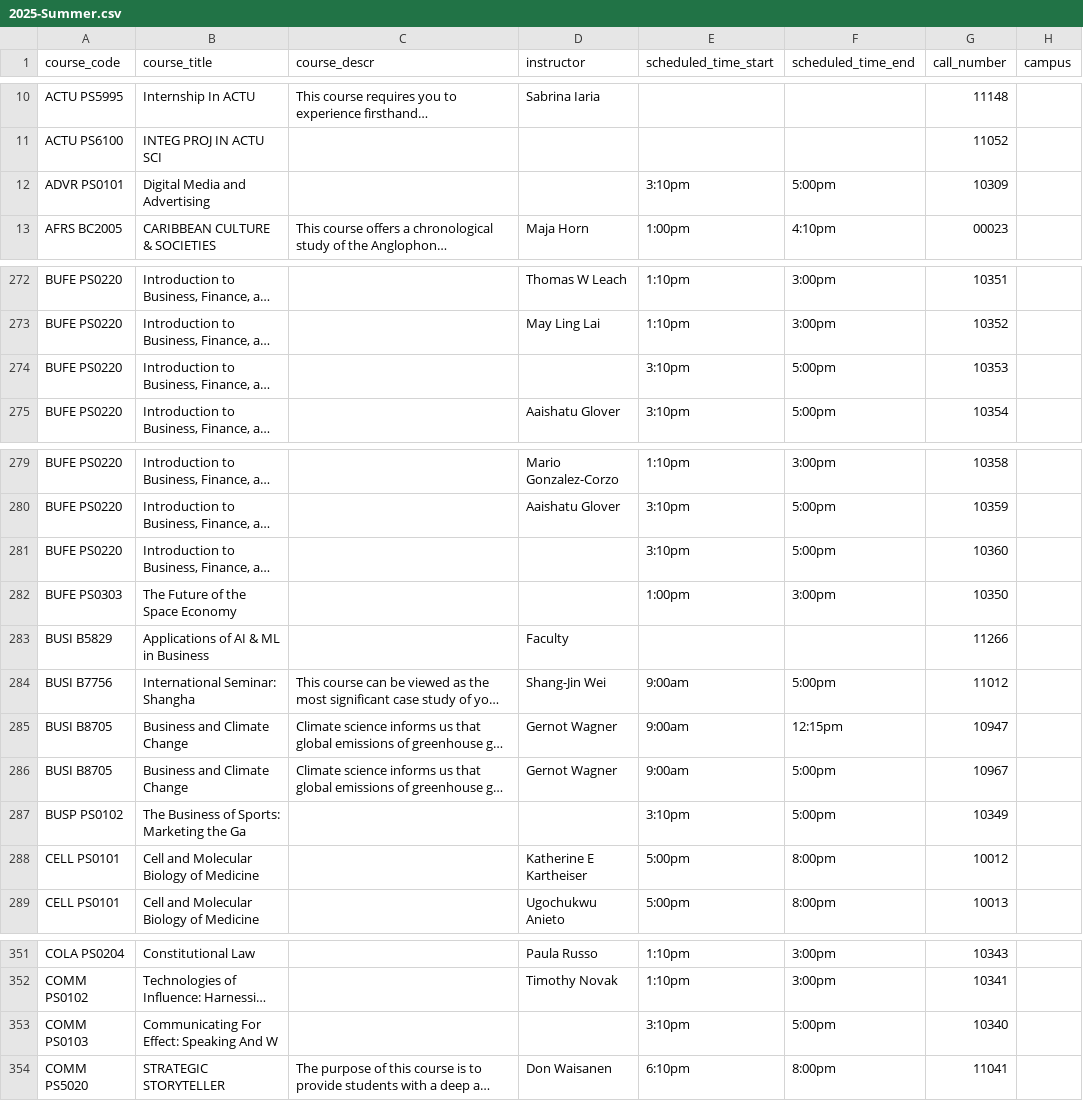
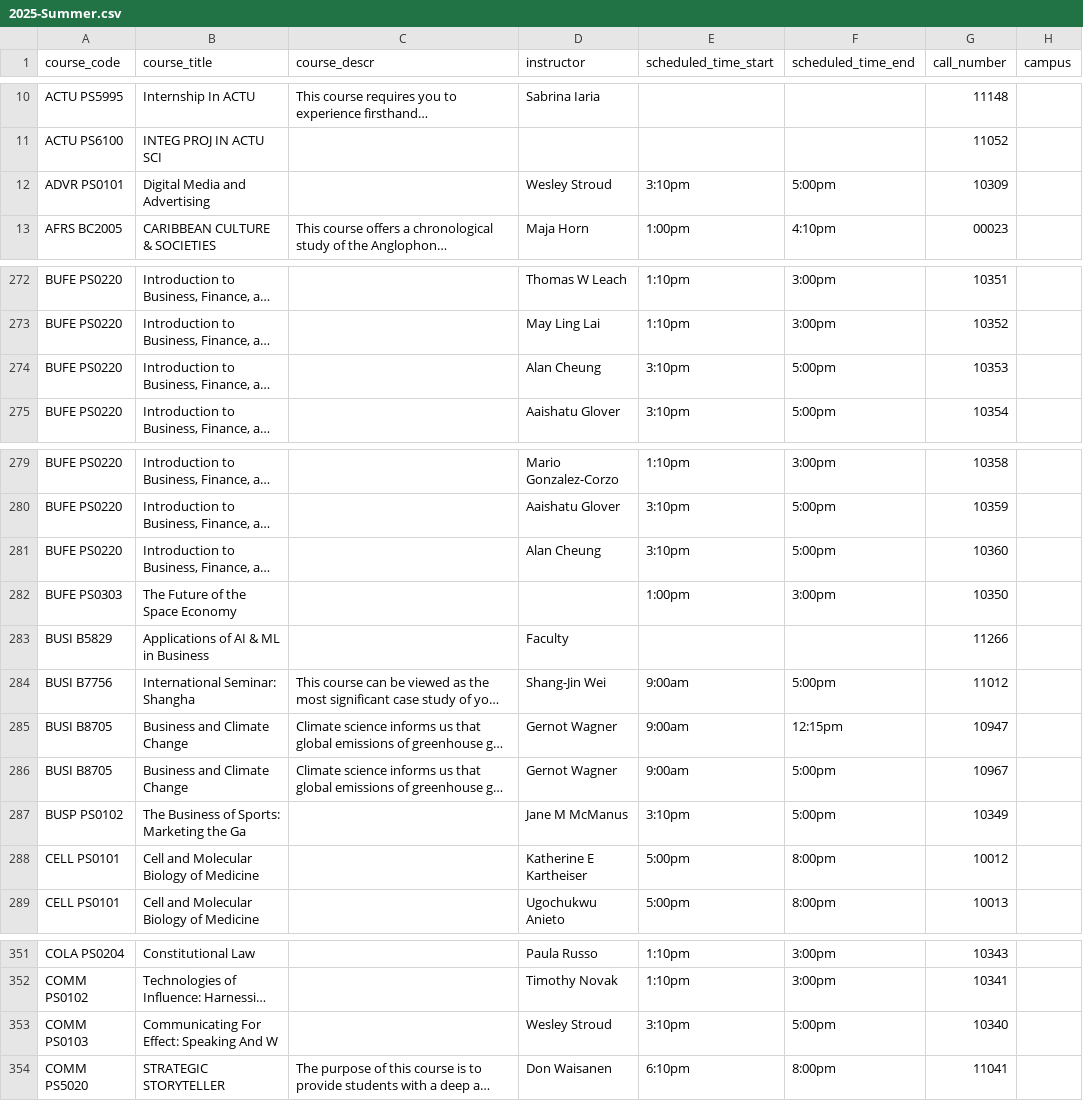
Before and after one commit to soid/columbia-catalog-data, a CSV file: classes/2025-Summer.csv, drawn as a sheet; only a part is shown, gaps mark what is left out; long unchanged cells end in …; the diff covers the shown part only; the diff names each change by its address in the sheet, - before the commit and + after, or states it on an @@ line.

```diff
--- a/classes/2025-Summer.csv
+++ b/classes/2025-Summer.csv
-D12 (instructor): (empty)
+D12 (instructor): Wesley Stroud
-D274 (instructor): (empty)
+D274 (instructor): Alan Cheung
-D281 (instructor): (empty)
+D281 (instructor): Alan Cheung
-D287 (instructor): (empty)
+D287 (instructor): Jane M McManus
-D353 (instructor): (empty)
+D353 (instructor): Wesley Stroud
```
Also changed, not shown: 1 added row and 15 edited cells elsewhere in this file, 10 other files.
